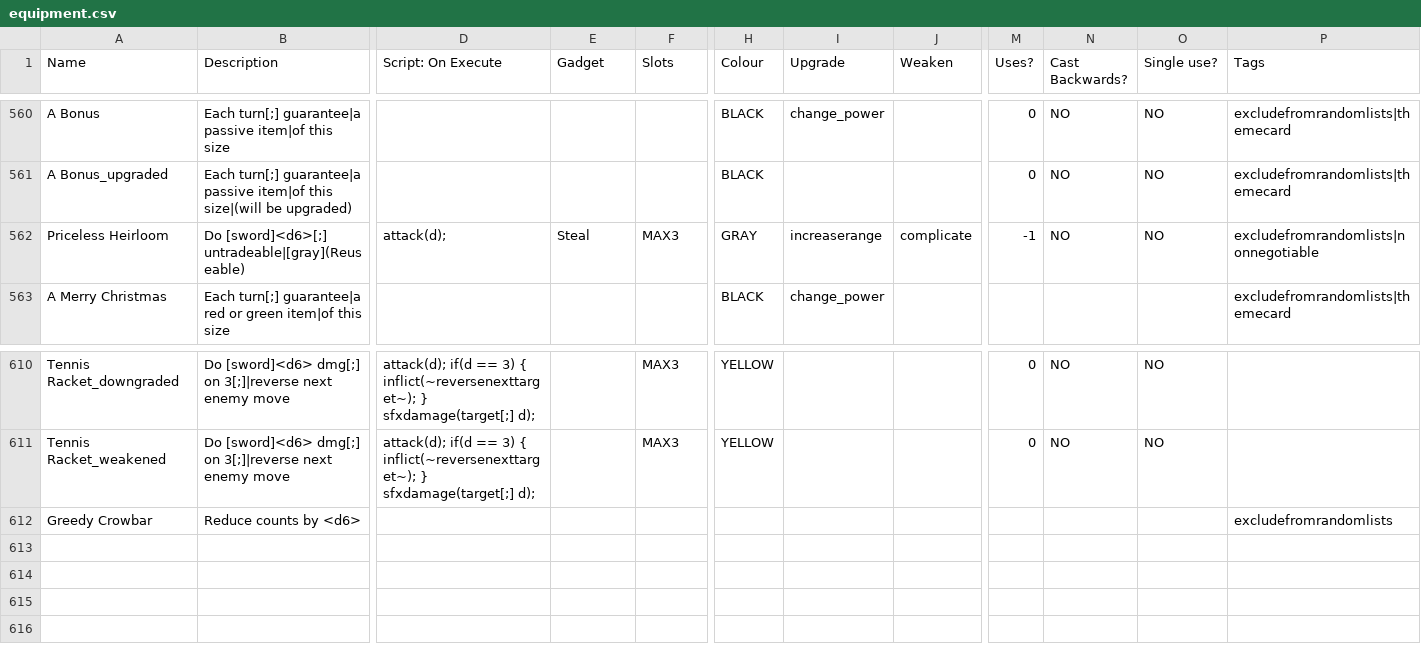
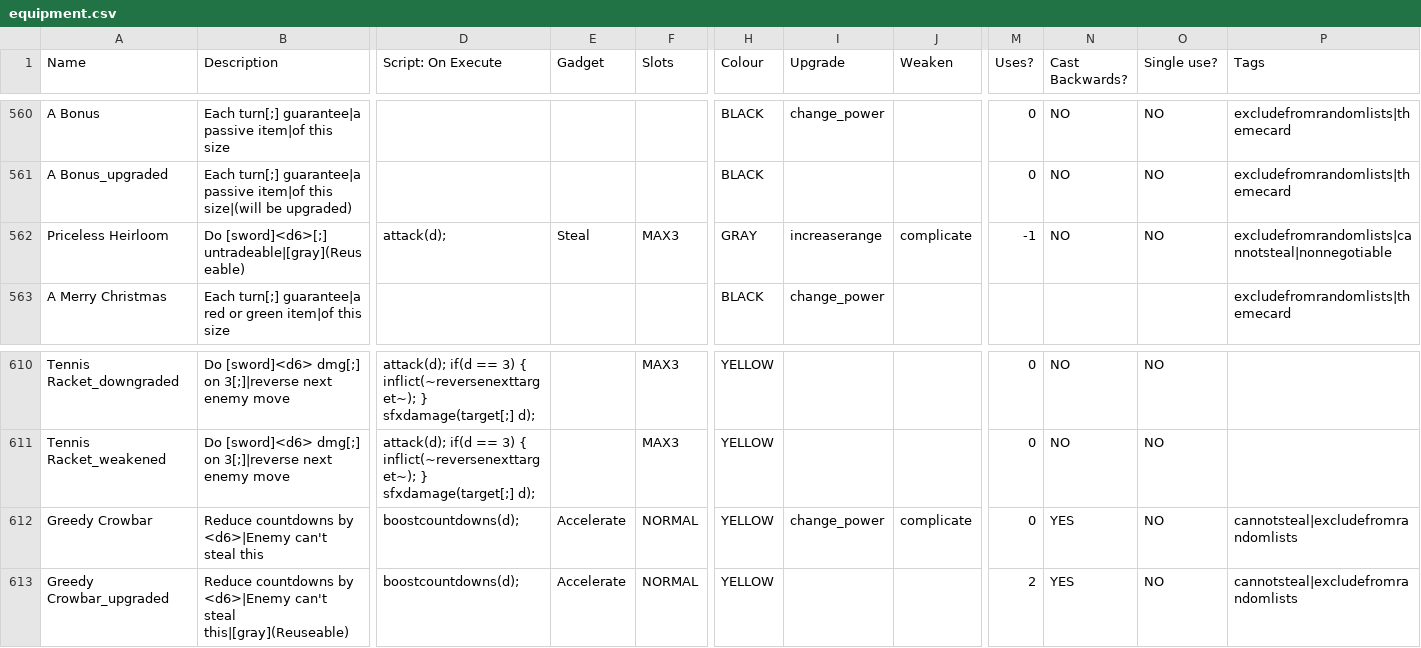
Before and after one commit to ncrecc/christmasspecial, a CSV file: _append/data/text/equipment.csv, drawn as a sheet; only a part is shown, gaps mark what is left out; rows hold the shown columns only; the diff covers the shown part only; the diff names each change by its address in the sheet, - before the commit and + after, or states it on an @@ line.

```diff
--- a/_append/data/text/equipment.csv
+++ b/_append/data/text/equipment.csv
-P562 (Tags): excludefromrandomlists|nonnegotiable
+P562 (Tags): excludefromrandomlists|cannotsteal|nonnegotiable
-B612 (Description): Reduce counts by <d6>
+B612 (Description): Reduce countdowns by <d6>|Enemy can't steal this
-D612 (Script: On Execute): (empty)
+D612 (Script: On Execute): boostcountdowns(d);
-E612 (Gadget): (empty)
+E612 (Gadget): Accelerate
-F612 (Slots): (empty)
+F612 (Slots): NORMAL
-H612 (Colour): (empty)
+H612 (Colour): YELLOW
-I612 (Upgrade): (empty)
+I612 (Upgrade): change_power
-J612 (Weaken): (empty)
+J612 (Weaken): complicate
-M612 (Uses?): (empty)
+M612 (Uses?): 0
-N612 (Cast Backwards?): (empty)
+N612 (Cast Backwards?): YES
-O612 (Single use?): (empty)
+O612 (Single use?): NO
-P612 (Tags): excludefromrandomlists
+P612 (Tags): cannotsteal|excludefromrandomlists
+row 613: Greedy Crowbar_upgraded | Reduce countdowns by <d6>|Enemy can't steal this|[gray](Reuseable) | boostcountdowns(d); | Accelerate | NORMAL | YELLOW |  |  | 2 | YES | NO | cannotsteal|excludefromrandomlists
```
Also changed, not shown: 1 edited cell elsewhere in this file, data/text/episodes.csv, 35 other files.
